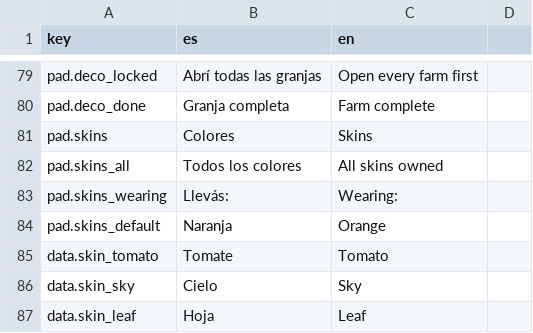
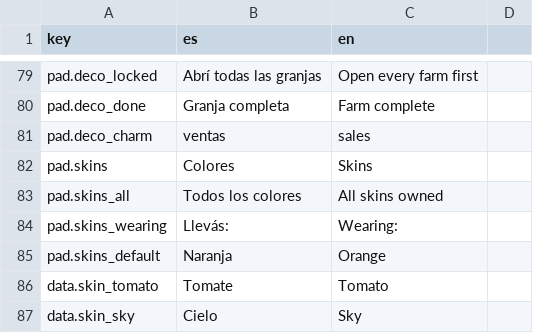
Before and after one commit to Agustcc99/Pepe-s-Berenjena, a CSV file: FarmIdle/Assets/Resources/Localization.csv, drawn as a sheet; only a part is shown, gaps mark what is left out; the shorter side is filled out with more unchanged rows.

```diff
--- a/FarmIdle/Assets/Resources/Localization.csv
+++ b/FarmIdle/Assets/Resources/Localization.csv
@@ -80,2 +80,3 @@ pad.deco_locked,Abrí todas las granjas,Open every farm first
 pad.deco_done,Granja completa,Farm complete
+pad.deco_charm,ventas,sales
 pad.skins,Colores,Skins
```
Also changed, not shown: 40 other files.
